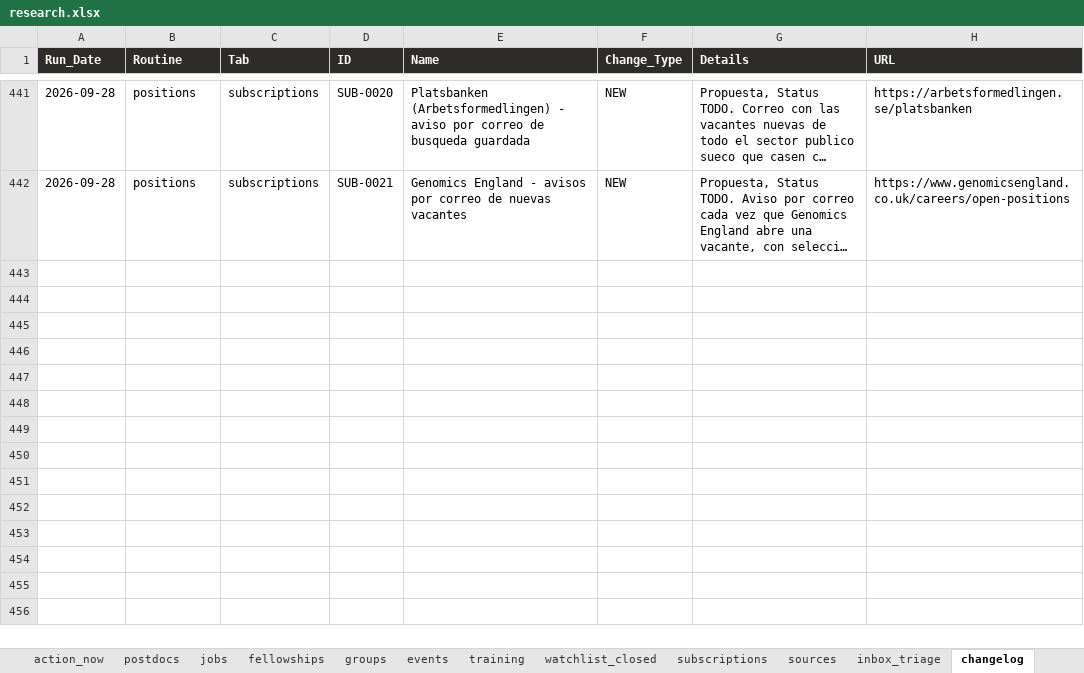
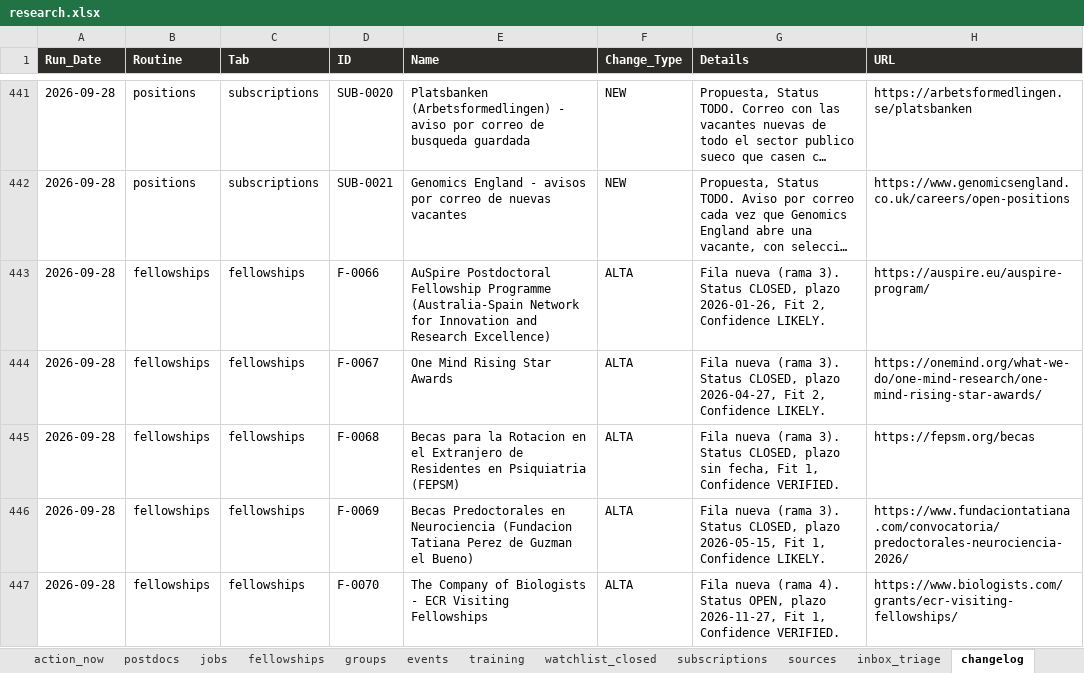
Before and after one commit to douglitas/scheduled-search-strategies, an Excel workbook: docs/research.xlsx, sheet changelog, drawn as a sheet; only a part is shown, gaps mark what is left out; long unchanged cells end in …; values as stored, in another font and other column widths than the file's, no borders; the diff covers the shown part only; the diff names each change by its address in the sheet, - before the commit and + after, or states it on an @@ line.

Commit message:
ci: regenera página y Excel

```diff
--- a/docs/research.xlsx (sheet changelog)
+++ b/docs/research.xlsx (sheet changelog)
+row 443: 2026-09-28 | fellowships | fellowships | F-0066 | AuSpire Postdoctoral Fellowship Programme (Australia-Spain Network for Innovation and Research Excellence) | ALTA | Fila nueva (rama 3). Status CLOSED, plazo 2026-01-26, Fit 2, Confidence LIKELY. | https://auspire.eu/auspire-program/
+row 444: 2026-09-28 | fellowships | fellowships | F-0067 | One Mind Rising Star Awards | ALTA | Fila nueva (rama 3). Status CLOSED, plazo 2026-04-27, Fit 2, Confidence LIKELY. | https://onemind.org/what-we-do/one-mind-research/one-mind-rising-star-awards/
+row 445: 2026-09-28 | fellowships | fellowships | F-0068 | Becas para la Rotacion en el Extranjero de Residentes en Psiquiatria (FEPSM) | ALTA | Fila nueva (rama 3). Status CLOSED, plazo sin fecha, Fit 1, Confidence VERIFIED. | https://fepsm.org/becas
+row 446: 2026-09-28 | fellowships | fellowships | F-0069 | Becas Predoctorales en Neurociencia (Fundacion Tatiana Perez de Guzman el Bueno) | ALTA | Fila nueva (rama 3). Status CLOSED, plazo 2026-05-15, Fit 1, Confidence LIKELY. | https://www.fundaciontatiana.com/convocatoria/predoctorales-neurociencia-2026/
+row 447: 2026-09-28 | fellowships | fellowships | F-0070 | The Company of Biologists - ECR Visiting Fellowships | ALTA | Fila nueva (rama 4). Status OPEN, plazo 2026-11-27, Fit 1, Confidence VERIFIED. | https://www.biologists.com/grants/ecr-visiting-fellowships/
```
Also changed, not shown: 37 added rows elsewhere in this sheet, sheet fellowships, sheet sources, sheet watchlist_closed, sheet postdocs, sheet action_now, sheet subscriptions, 1 more sheet, 1 other file.
